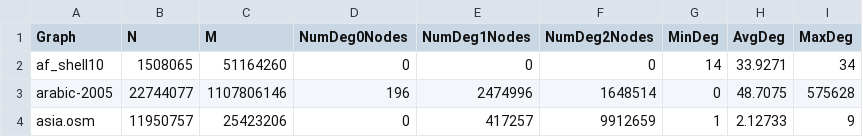
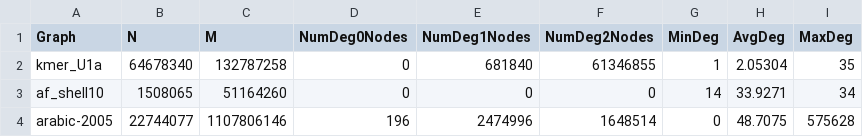
Before and after one commit to DanielSeemaier/mkexp, a CSV file: data/graphs.csv, drawn as a sheet; only a part is shown; the shorter side is filled out with more unchanged rows; the diff names each change by its address in the sheet, - before the commit and + after, or states it on an @@ line.

Commit message:
feat: add --graph-stats to mkplots

```diff
--- a/data/graphs.csv
+++ b/data/graphs.csv
+row 2: kmer_U1a | 64678340 | 132787258 | 0 | 681840 | 61346855 | 1 | 2.05304 | 35
```
Also changed, not shown: 1 other file.
